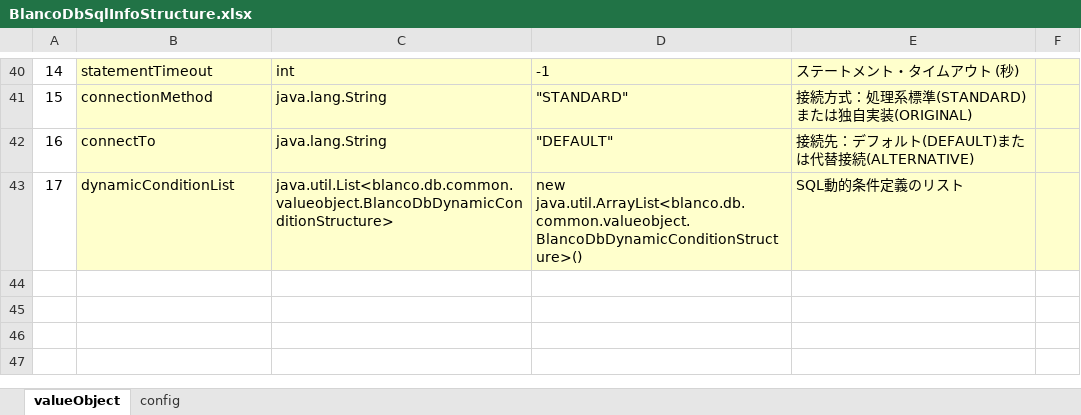
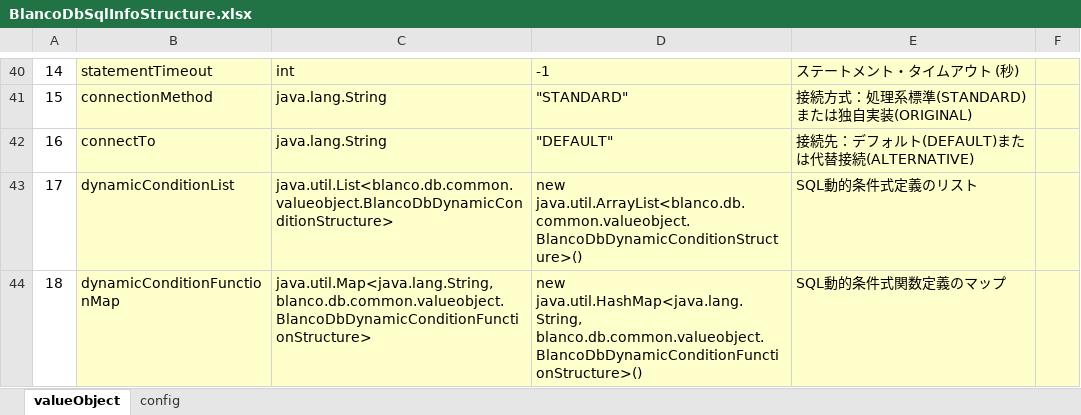
Before and after one commit to uedaueo/blancoDbCommon, an Excel workbook: meta/program/BlancoDbSqlInfoStructure.xlsx, sheet valueObject, drawn as a sheet; only a part is shown, gaps mark what is left out; values as stored, in another font and other column widths than the file's, no borders; the diff names each change by its address in the sheet, - before the commit and + after, or states it on an @@ line.

```diff
--- a/meta/program/BlancoDbSqlInfoStructure.xlsx (sheet valueObject)
+++ b/meta/program/BlancoDbSqlInfoStructure.xlsx (sheet valueObject)
-E43: SQL動的条件定義のリスト
+E43: SQL動的条件式定義のリスト
+row 44: 18 | dynamicConditionFunctionMap | java.util.Map<java.lang.String, blanco.db.common.valueobject.BlancoDbDynamicConditionFunctionStructure> | new java.util.HashMap<java.lang.String, blanco.db.common.valueobject.BlancoDbDynamicConditionFunctionStructure>() | SQL動的条件式関数定義のマップ
```
Also changed, not shown: meta/program/BlancoDbCommonResourceBundle.xlsx, meta/program/BlancoDbDynamicConditionStructure.xlsx, 12 other files.
